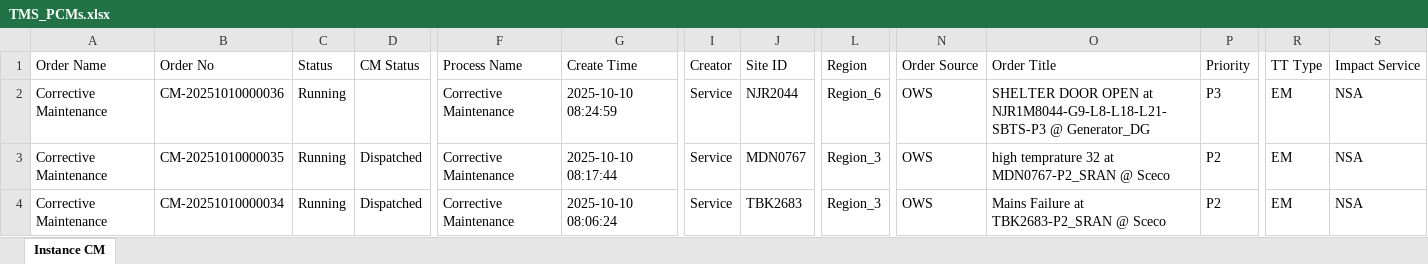
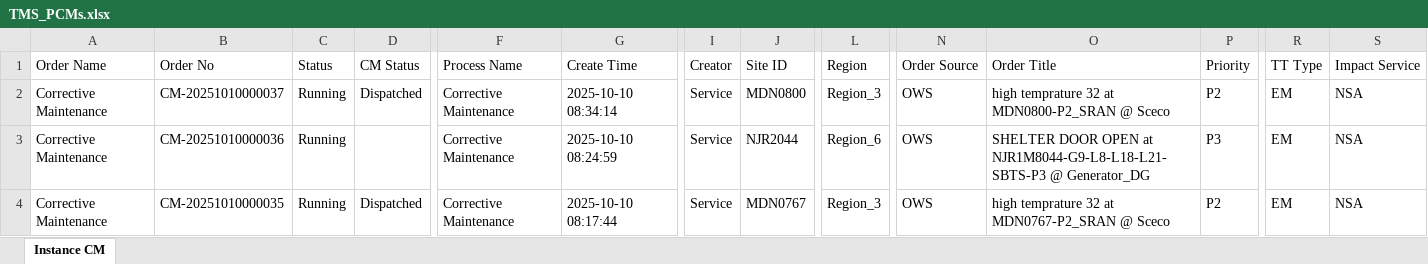
Before and after one commit to decosaro/shabakkat, an Excel workbook: TMS_PCMs.xlsx, sheet Instance CM, drawn as a sheet; only a part is shown, gaps mark what is left out; the shorter side is filled out with more unchanged rows; values as stored, in another font and other column widths than the file's, no borders; rows hold the shown columns only; the diff names each change by its address in the sheet, - before the commit and + after, or states it on an @@ line.

Commit message:
Updated TMS_PCMs.xlsx from OneDrive via Power Automate

```diff
--- a/TMS_PCMs.xlsx (sheet Instance CM)
+++ b/TMS_PCMs.xlsx (sheet Instance CM)
+row 2: Corrective Maintenance | CM-20251010000037 | Running | Dispatched | Corrective Maintenance | 2025-10-10 08:34:14 | Service | MDN0800 | Region_3 | OWS | high temprature 32 at MDN0800-P2_SRAN @ Sceco | P2 | EM | NSA
```
